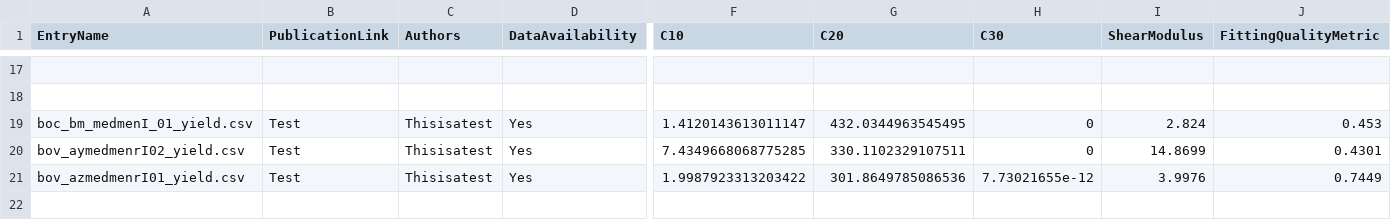
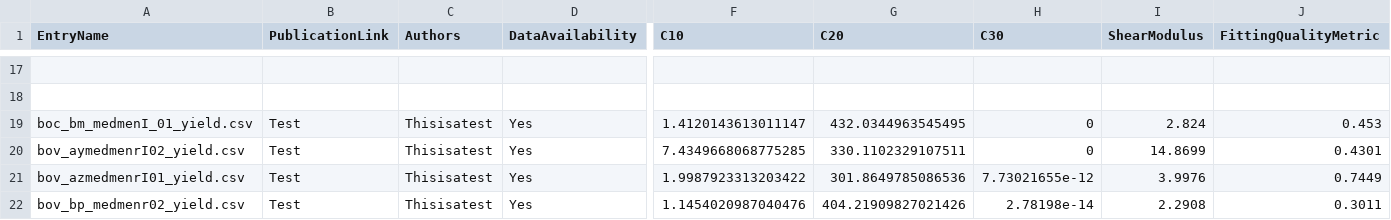
Before and after one commit to STBDATABS/Models, a CSV file: Yeoh_Results.csv, drawn as a sheet; only a part is shown, gaps mark what is left out; rows hold the shown columns only; the diff names each change by its address in the sheet, - before the commit and + after, or states it on an @@ line.

Commit message:
Append results for Yeoh with note

```diff
--- a/Yeoh_Results.csv
+++ b/Yeoh_Results.csv
+row 22: bov_bp_medmenr02_yield.csv | Test | Thisisatest | Yes | 1.1454020987040476 | 404.21909827021426 | 2.78198e-14 | 2.2908 | 0.3011
```
